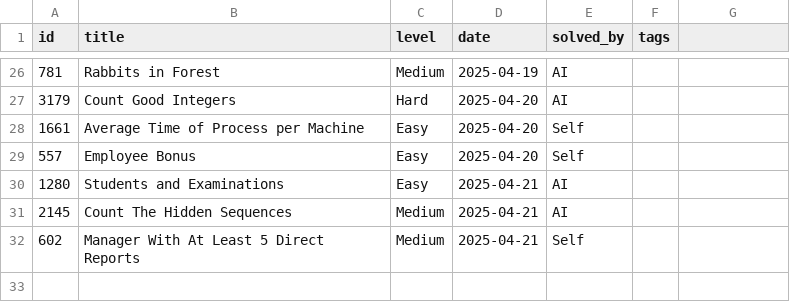
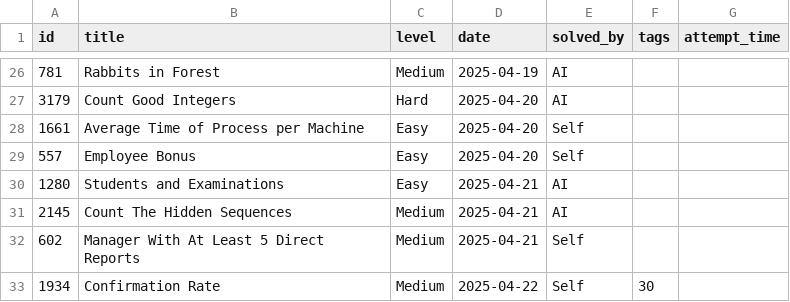
Before and after one commit to kendrickhn/leetcode, a CSV file: progress/log.csv, drawn as a sheet; only a part is shown, gaps mark what is left out; the diff names each change by its address in the sheet, - before the commit and + after, or states it on an @@ line.

Commit message:
Update

```diff
--- a/progress/log.csv
+++ b/progress/log.csv
-G1: (empty)
+G1: attempt_time
+row 33: 1934 | Confirmation Rate | Medium | 2025-04-22 | Self | 30
```
